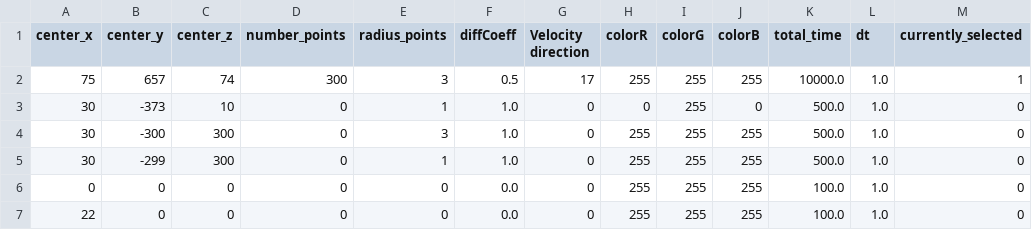
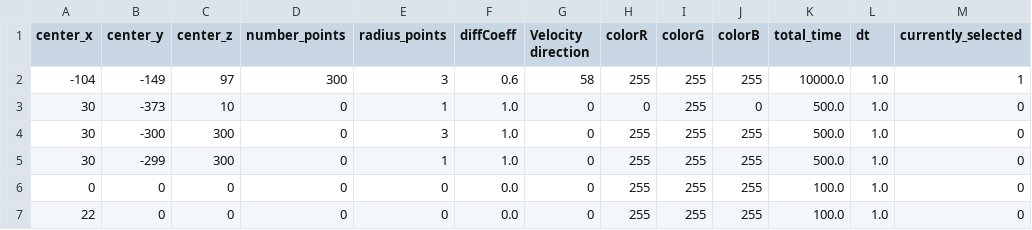
Before and after one commit to Jupihawx/particle_generation, a CSV file: points_data.csv, drawn as a sheet; only a part is shown; the diff names each change by its address in the sheet, - before the commit and + after, or states it on an @@ line.

```diff
--- a/points_data.csv
+++ b/points_data.csv
-A2 (center_x): 75
+A2 (center_x): -104
-B2 (center_y): 657
+B2 (center_y): -149
-C2 (center_z): 74
+C2 (center_z): 97
-F2 (diffCoeff): 0.5
+F2 (diffCoeff): 0.6
-G2 (Velocity direction): 17
+G2 (Velocity direction): 58
```
Also changed, not shown: 10 other files.
